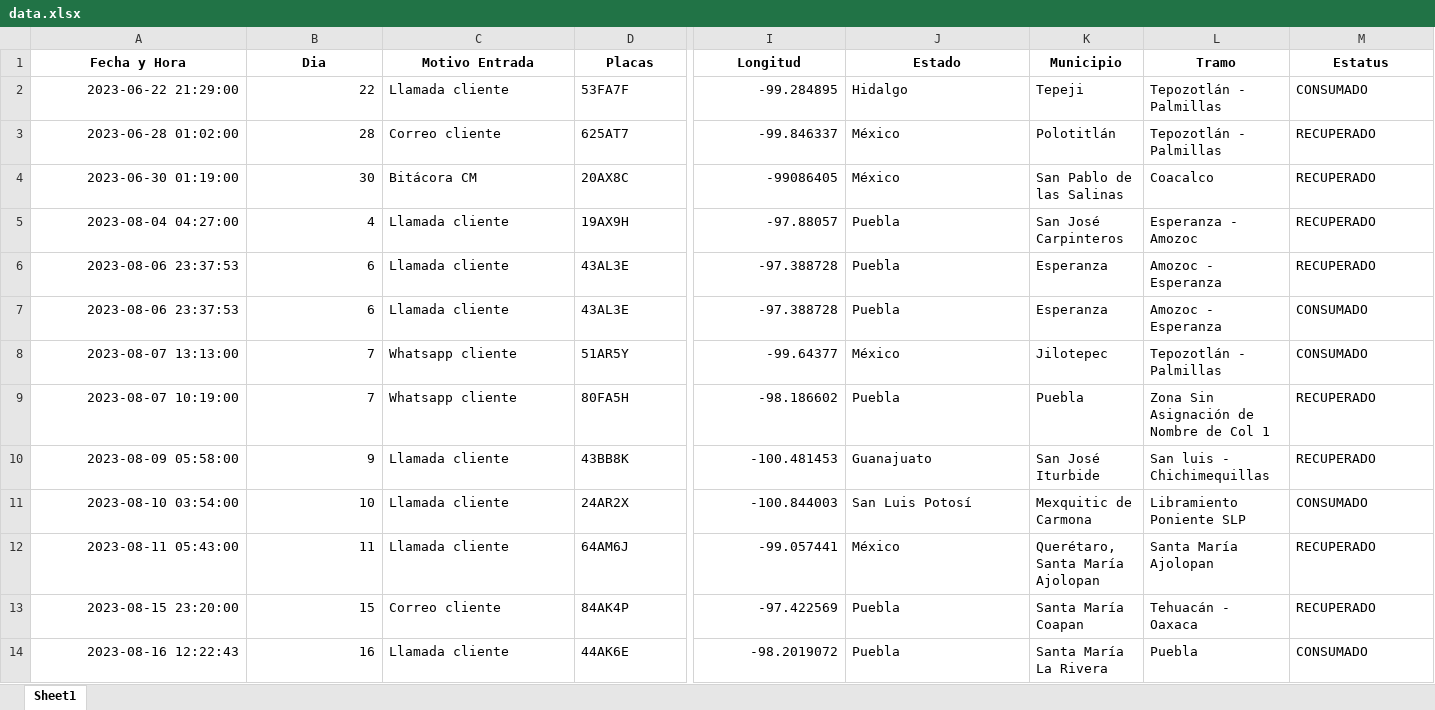
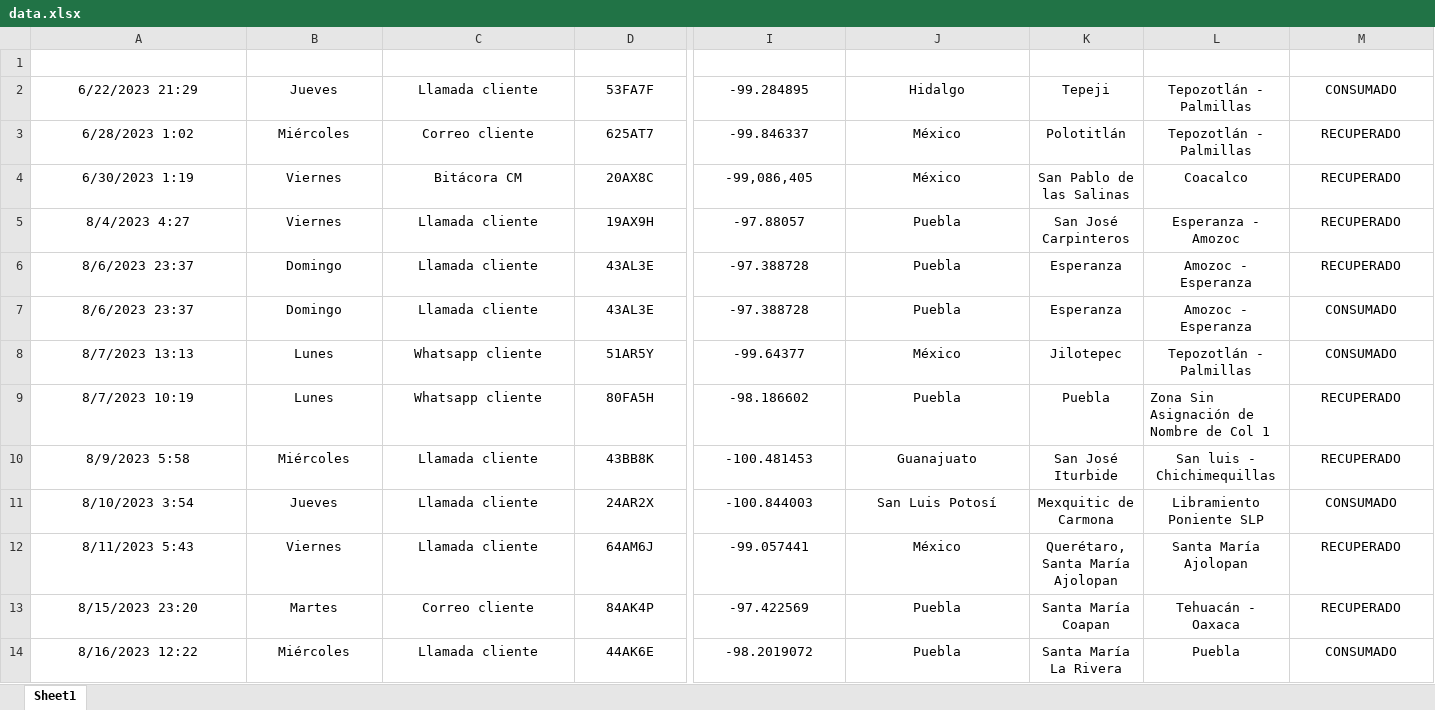
Before and after one commit to ElthonD/AInsuranceAI27, an Excel workbook: data/data.xlsx, sheet Sheet1, drawn as a sheet; only a part is shown, gaps mark what is left out; values as stored, in another font and other column widths than the file's, no borders; table styles not drawn; the diff covers the shown part only; the diff names each change by its address in the sheet, - before the commit and + after, or states it on an @@ line.

Commit message:
nueva data

```diff
--- a/data/data.xlsx (sheet Sheet1)
+++ b/data/data.xlsx (sheet Sheet1)
@@ A1:M1 bold: on → off, text colour: black → #FFFFFF @@
-A2 (Fecha y Hora): 2023-06-22 21:29:00
+A2 (Fecha y Hora): 6/22/2023 21:29
-A2:B14 alignment: right
+A2:B14 alignment: center
-B2 (Dia): 22
+B2 (Dia): Jueves
-C2:D14 alignment: left
+C2:D14 alignment: center
-I2:I14 alignment: right
+I2:I14 alignment: center
-J2:M8 alignment: left
+J2:M8 alignment: center
-A3 (Fecha y Hora): 2023-06-28 01:02:00
+A3 (Fecha y Hora): 6/28/2023 1:02
-B3 (Dia): 28
+B3 (Dia): Miércoles
-A4 (Fecha y Hora): 2023-06-30 01:19:00
+A4 (Fecha y Hora): 6/30/2023 1:19
-B4 (Dia): 30
+B4 (Dia): Viernes
-I4 (Longitud): -99086405
+I4 (Longitud): -99,086,405
-A5 (Fecha y Hora): 2023-08-04 04:27:00
+A5 (Fecha y Hora): 8/4/2023 4:27
-B5 (Dia): 4
+B5 (Dia): Viernes
-A6:A7 (Fecha y Hora): 2023-08-06 23:37:53
+A6:A7 (Fecha y Hora): 8/6/2023 23:37
-B6:B7 (Dia): 6
+B6:B7 (Dia): Domingo
-A8 (Fecha y Hora): 2023-08-07 13:13:00
+A8 (Fecha y Hora): 8/7/2023 13:13
-B8:B9 (Dia): 7
+B8:B9 (Dia): Lunes
-A9 (Fecha y Hora): 2023-08-07 10:19:00
+A9 (Fecha y Hora): 8/7/2023 10:19
-J9:K9 alignment: left
+J9:K9 alignment: center
-M9 alignment: left
+M9 alignment: center
-A10 (Fecha y Hora): 2023-08-09 05:58:00
+A10 (Fecha y Hora): 8/9/2023 5:58
-B10 (Dia): 9
+B10 (Dia): Miércoles
-J10:M14 alignment: left
+J10:M14 alignment: center
-A11 (Fecha y Hora): 2023-08-10 03:54:00
+A11 (Fecha y Hora): 8/10/2023 3:54
-B11 (Dia): 10
+B11 (Dia): Jueves
-A12 (Fecha y Hora): 2023-08-11 05:43:00
+A12 (Fecha y Hora): 8/11/2023 5:43
-B12 (Dia): 11
+B12 (Dia): Viernes
-A13 (Fecha y Hora): 2023-08-15 23:20:00
+A13 (Fecha y Hora): 8/15/2023 23:20
-B13 (Dia): 15
+B13 (Dia): Martes
-A14 (Fecha y Hora): 2023-08-16 12:22:43
+A14 (Fecha y Hora): 8/16/2023 12:22
-B14 (Dia): 16
+B14 (Dia): Miércoles
```
Also changed, not shown: 11 added rows, 18 edited cells and cell formats elsewhere in this sheet, 1 other file.
